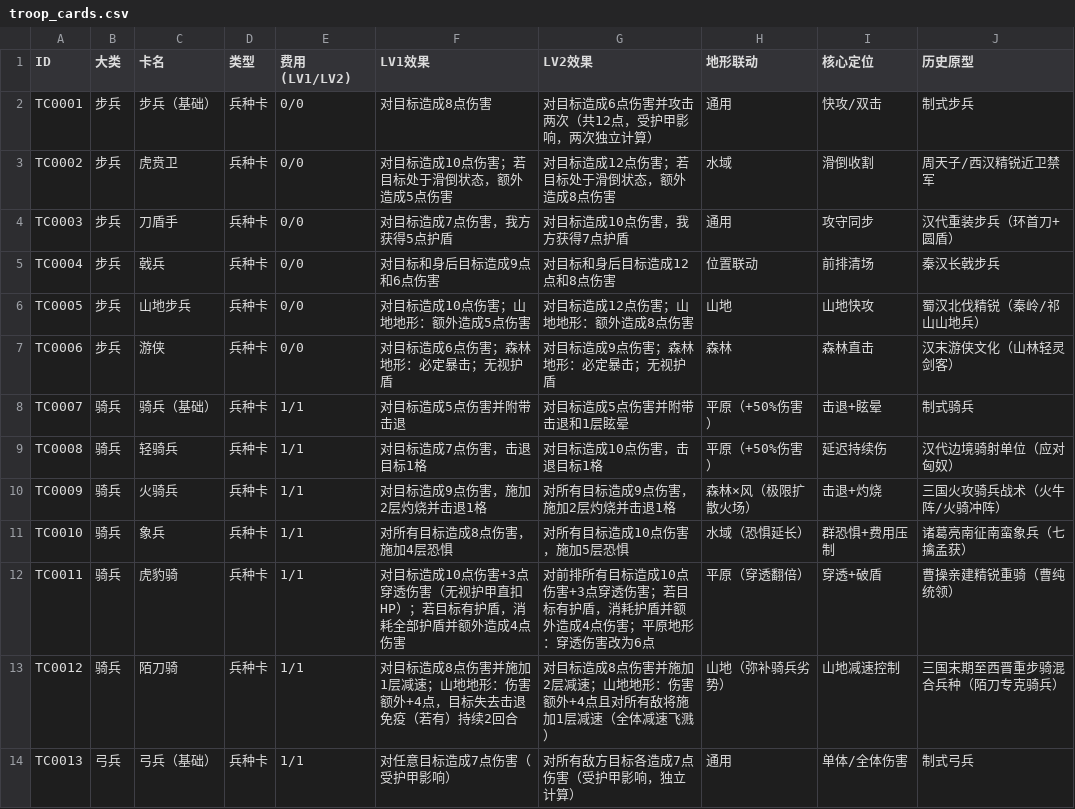
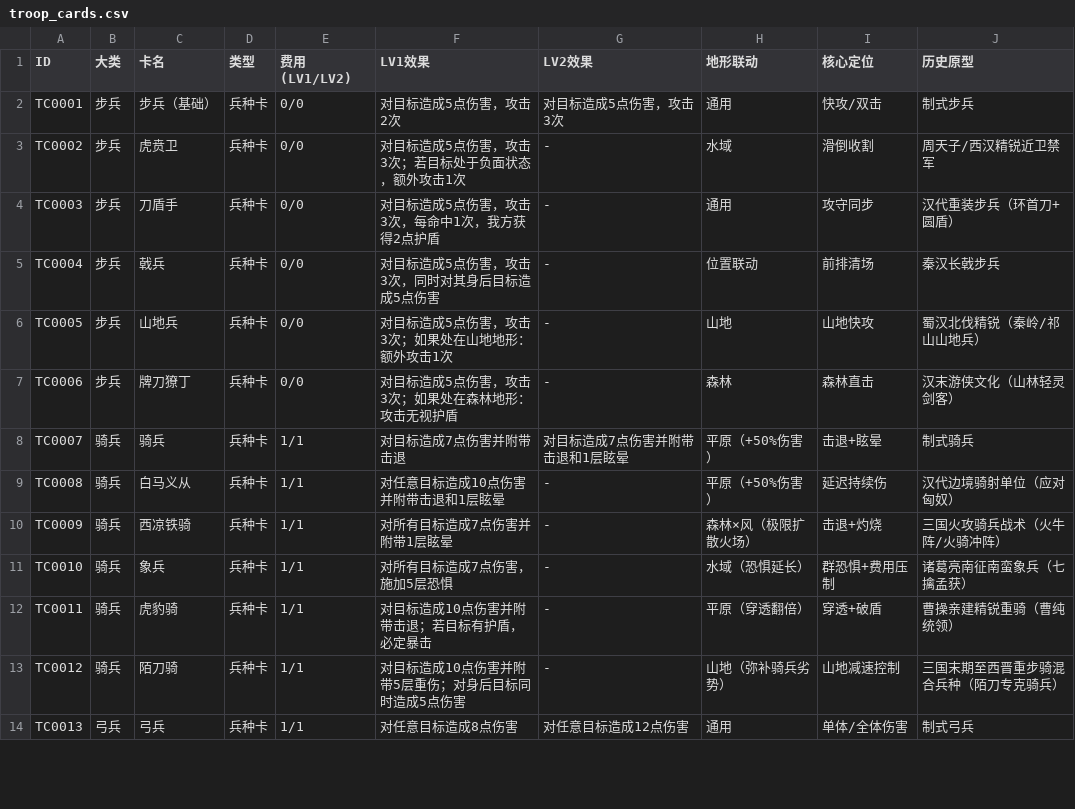
Before and after one commit to Yu-yuyuE/common-card-template, a CSV file: assets/csv_data/all_cards/troop_cards.csv, drawn as a sheet; only a part is shown; the diff covers the shown part only.

```diff
--- a/assets/csv_data/all_cards/troop_cards.csv
+++ b/assets/csv_data/all_cards/troop_cards.csv
@@ -1,14 +1,14 @@
 ID,大类,卡名,类型,费用(LV1/LV2),LV1效果,LV2效果,地形联动,核心定位,历史原型
-TC0001,步兵,步兵（基础）,兵种卡,0/0,对目标造成8点伤害,对目标造成6点伤害并攻击两次（共12点，受护甲影响，两次独立计算）,通用,快攻/双击,制式步兵
-TC0002,步兵,虎贲卫,兵种卡,0/0,对目标造成10点伤害；若目标处于滑倒状态，额外造成5点伤害,对目标造成12点伤害；若目标处于滑倒状态，额外造成8点伤害,水域,滑倒收割,周天子/西汉精锐近卫禁军
-TC0003,步兵,刀盾手,兵种卡,0/0,对目标造成7点伤害，我方获得5点护盾,对目标造成10点伤害，我方获得7点护盾,通用,攻守同步,汉代重装步兵（环首刀+圆盾）
-TC0004,步兵,戟兵,兵种卡,0/0,对目标和身后目标造成9点和6点伤害,对目标和身后目标造成12点和8点伤害,位置联动,前排清场,秦汉长戟步兵
-TC0005,步兵,山地步兵,兵种卡,0/0,对目标造成10点伤害；山地地形：额外造成5点伤害,对目标造成12点伤害；山地地形：额外造成8点伤害,山地,山地快攻,蜀汉北伐精锐（秦岭/祁山山地兵）
-TC0006,步兵,游侠,兵种卡,0/0,对目标造成6点伤害；森林地形：必定暴击；无视护盾,对目标造成9点伤害；森林地形：必定暴击；无视护盾,森林,森林直击,汉末游侠文化（山林轻灵剑客）
-TC0007,骑兵,骑兵（基础）,兵种卡,1/1,对目标造成5点伤害并附带击退,对目标造成5点伤害并附带击退和1层眩晕,平原（+50%伤害）,击退+眩晕,制式骑兵
-TC0008,骑兵,轻骑兵,兵种卡,1/1,对目标造成7点伤害，击退目标1格,对目标造成10点伤害，击退目标1格,平原（+50%伤害）,延迟持续伤,汉代边境骑射单位（应对匈奴）
-TC0009,骑兵,火骑兵,兵种卡,1/1,对目标造成9点伤害，施加2层灼烧并击退1格,对所有目标造成9点伤害，施加2层灼烧并击退1格,森林×风（极限扩散火场）,击退+灼烧,三国火攻骑兵战术（火牛阵/火骑冲阵）
-TC0010,骑兵,象兵,兵种卡,1/1,对所有目标造成8点伤害，施加4层恐惧,对所有目标造成10点伤害，施加5层恐惧,水域（恐惧延长）,群恐惧+费用压制,诸葛亮南征南蛮象兵（七擒孟获）
-TC0011,骑兵,虎豹骑,兵种卡,1/1,对目标造成10点伤害+3点穿透伤害（无视护甲直扣HP）；若目标有护盾，消耗全部护盾并额外造成4点伤害,对前排所有目标造成10点伤害+3点穿透伤害；若目标有护盾，消耗护盾并额外造成4点伤害；平原地形：穿透伤害改为6点,平原（穿透翻倍）,穿透+破盾,曹操亲建精锐重骑（曹纯统领）
-TC0012,骑兵,陌刀骑,兵种卡,1/1,对目标造成8点伤害并施加1层减速；山地地形：伤害额外+4点，目标失去击退免疫（若有）持续2回合,对目标造成8点伤害并施加2层减速；山地地形：伤害额外+4点且对所有敌将施加1层减速（全体减速飞溅）,山地（弥补骑兵劣势）,山地减速控制,三国末期至西晋重步骑混合兵种（陌刀专克骑兵）
-TC0013,弓兵,弓兵（基础）,兵种卡,1/1,对任意目标造成7点伤害（受护甲影响）,对所有敌方目标各造成7点伤害（受护甲影响，独立计算）,通用,单体/全体伤害,制式弓兵
+TC0001,步兵,步兵（基础）,兵种卡,0/0,对目标造成5点伤害，攻击2次,对目标造成5点伤害，攻击3次,通用,快攻/双击,制式步兵
+TC0002,步兵,虎贲卫,兵种卡,0/0,对目标造成5点伤害，攻击3次；若目标处于负面状态，额外攻击1次,-,水域,滑倒收割,周天子/西汉精锐近卫禁军
+TC0003,步兵,刀盾手,兵种卡,0/0,对目标造成5点伤害，攻击3次，每命中1次，我方获得2点护盾,-,通用,攻守同步,汉代重装步兵（环首刀+圆盾）
+TC0004,步兵,戟兵,兵种卡,0/0,对目标造成5点伤害，攻击3次，同时对其身后目标造成5点伤害,-,位置联动,前排清场,秦汉长戟步兵
+TC0005,步兵,山地兵,兵种卡,0/0,对目标造成5点伤害，攻击3次；如果处在山地地形：额外攻击1次,-,山地,山地快攻,蜀汉北伐精锐（秦岭/祁山山地兵）
+TC0006,步兵,牌刀獠丁,兵种卡,0/0,对目标造成5点伤害，攻击3次；如果处在森林地形：攻击无视护盾,-,森林,森林直击,汉末游侠文化（山林轻灵剑客）
+TC0007,骑兵,骑兵,兵种卡,1/1,对目标造成7点伤害并附带击退,对目标造成7点伤害并附带击退和1层眩晕,平原（+50%伤害）,击退+眩晕,制式骑兵
+TC0008,骑兵,白马义从,兵种卡,1/1,对任意目标造成10点伤害并附带击退和1层眩晕,-,平原（+50%伤害）,延迟持续伤,汉代边境骑射单位（应对匈奴）
+TC0009,骑兵,西凉铁骑,兵种卡,1/1,对所有目标造成7点伤害并附带1层眩晕,-,森林×风（极限扩散火场）,击退+灼烧,三国火攻骑兵战术（火牛阵/火骑冲阵）
+TC0010,骑兵,象兵,兵种卡,1/1,对所有目标造成7点伤害，施加5层恐惧,-,水域（恐惧延长）,群恐惧+费用压制,诸葛亮南征南蛮象兵（七擒孟获）
+TC0011,骑兵,虎豹骑,兵种卡,1/1,对目标造成10点伤害并附带击退；若目标有护盾，必定暴击,-,平原（穿透翻倍）,穿透+破盾,曹操亲建精锐重骑（曹纯统领）
+TC0012,骑兵,陌刀骑,兵种卡,1/1,对目标造成10点伤害并附带5层重伤；对身后目标同时造成5点伤害,-,山地（弥补骑兵劣势）,山地减速控制,三国末期至西晋重步骑混合兵种（陌刀专克骑兵）
+TC0013,弓兵,弓兵,兵种卡,1/1,对任意目标造成8点伤害,对任意目标造成12点伤害,通用,单体/全体伤害,制式弓兵
```
Also changed, not shown: 44 edited cells elsewhere in this file, assets/csv_data/all_cards/attack_cards.csv, 12 other files.
